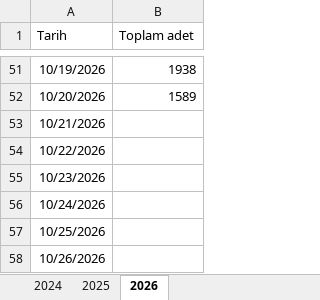
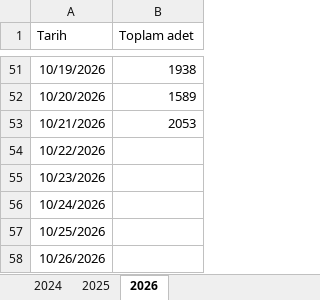
Before and after one commit to ilkereser678/tatlibak-uretim, an Excel workbook: geçmiş yıllar data.xlsx, sheet 2026, drawn as a sheet; only a part is shown, gaps mark what is left out; values as stored, in another font and other column widths than the file's, no borders; the diff names each change by its address in the sheet, - before the commit and + after, or states it on an @@ line.

```diff
--- a/geçmiş yıllar data.xlsx (sheet 2026)
+++ b/geçmiş yıllar data.xlsx (sheet 2026)
-B53 (Toplam adet): (empty)
+B53 (Toplam adet): 2053
```
Also changed, not shown: 2026 pasta satış.xlsx.
